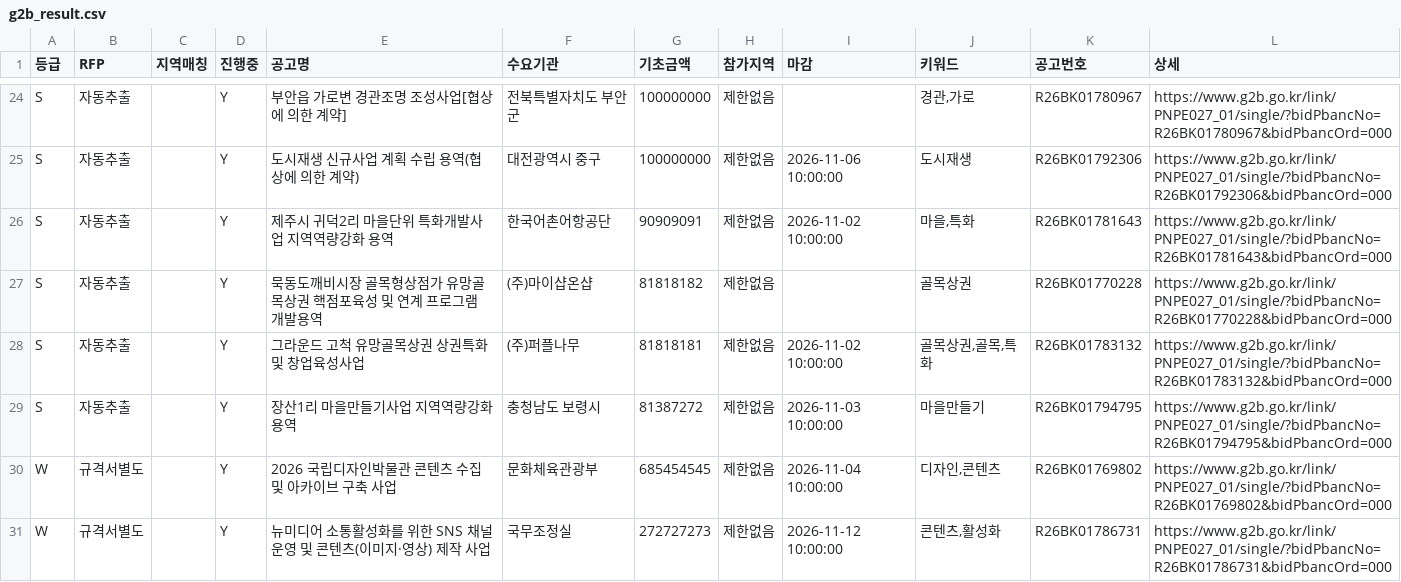
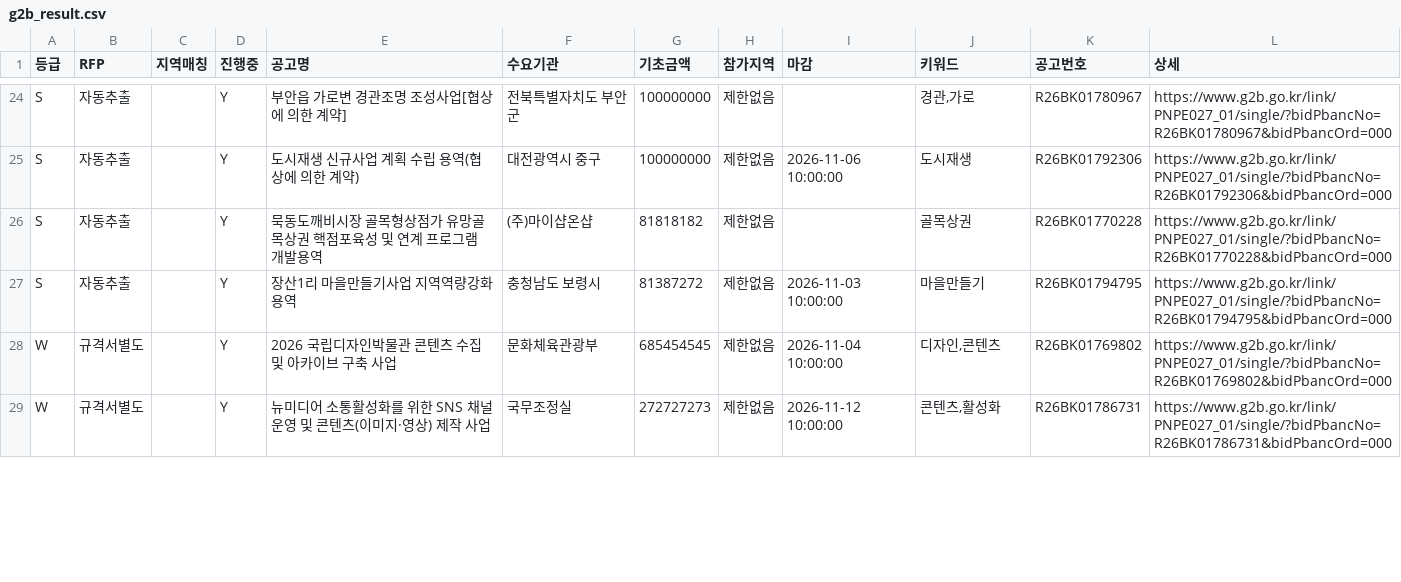
Before and after one commit to andy555-cmyk/narajangteo, a CSV file: g2b_result.csv, drawn as a sheet; only a part is shown, gaps mark what is left out; the diff covers the shown part only.

```diff
--- a/g2b_result.csv
+++ b/g2b_result.csv
@@ -25,5 +25,3 @@ S,자동추출,,Y,부안읍 가로변 경관조명 조성사업[협상에 의한
 S,자동추출,,Y,도시재생 신규사업 계획 수립 용역(협상에 의한 계약),대전광역시 중구,100000000,제한없음,2026-11-06 10:00:00,도시재생,R26BK01792306,https://www.g2b.go.kr/link/PNPE027_01/single/?bidPbancNo=R26BK01792306&bidPbancOrd=000
-S,자동추출,,Y,제주시 귀덕2리 마을단위 특화개발사업 지역역량강화 용역,한국어촌어항공단,90909091,제한없음,2026-11-02 10:00:00,"마을,특화",R26BK01781643,https://www.g2b.go.kr/link/PNPE027_01/single/?bidPbancNo=R26BK01781643&bidPbancOrd=000
 S,자동추출,,Y,묵동도깨비시장 골목형상점가 유망골목상권 핵점포육성 및 연계 프로그램 개발용역,(주)마이샵온샵,81818182,제한없음,,골목상권,R26BK01770228,https://www.g2b.go.kr/link/PNPE027_01/single/?bidPbancNo=R26BK01770228&bidPbancOrd=000
-S,자동추출,,Y,그라운드 고척 유망골목상권 상권특화 및 창업육성사업,(주)퍼플나무,81818181,제한없음,2026-11-02 10:00:00,"골목상권,골목,특화",R26BK01783132,https://www.g2b.go.kr/link/PNPE027_01/single/?bidPbancNo=R26BK01783132&bidPbancOrd=000
 S,자동추출,,Y,장산1리 마을만들기사업 지역역량강화용역,충청남도 보령시,81387272,제한없음,2026-11-03 10:00:00,마을만들기,R26BK01794795,https://www.g2b.go.kr/link/PNPE027_01/single/?bidPbancNo=R26BK01794795&bidPbancOrd=000
```
Also changed, not shown: 3 added rows and 3 removed rows elsewhere in this file, 6 other files.
